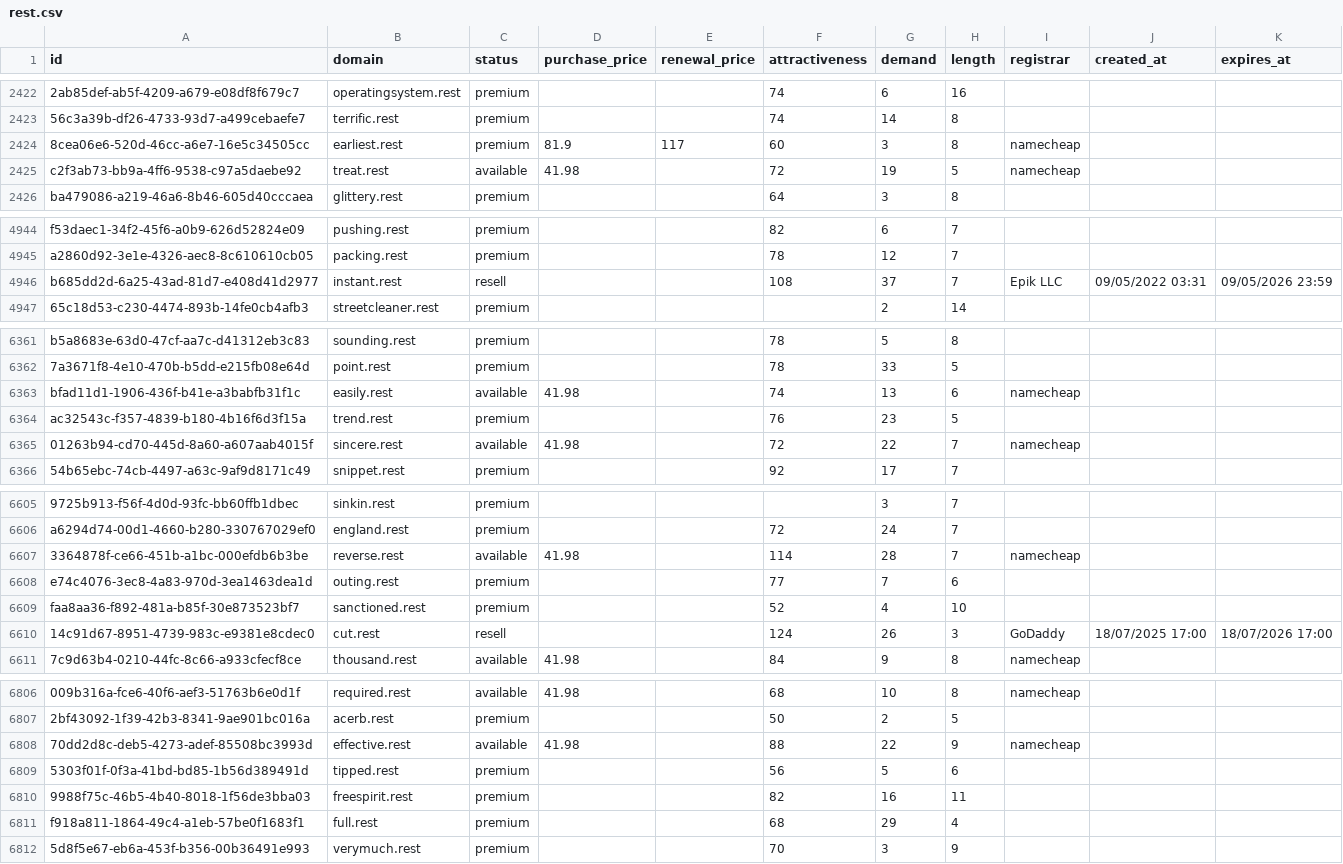
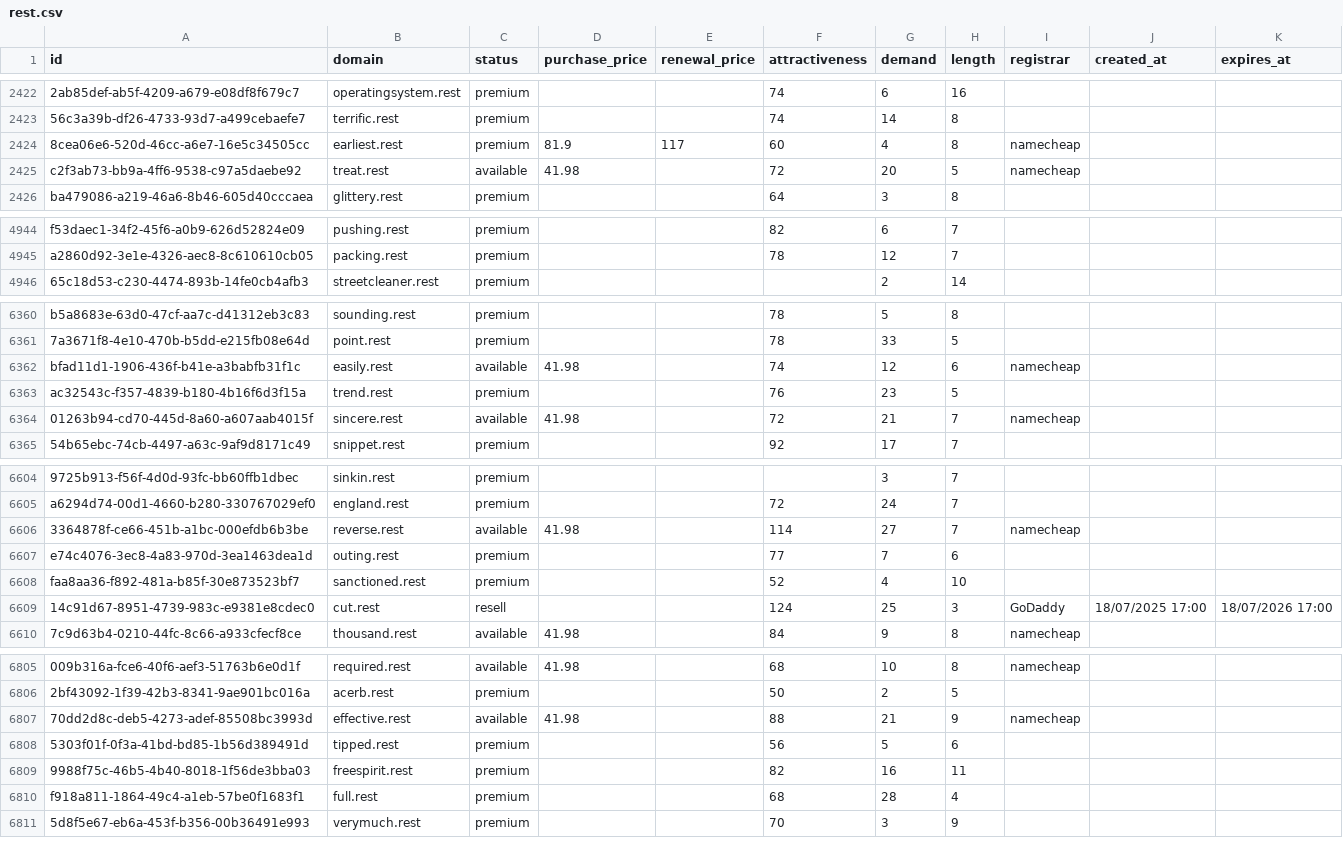
Before and after one commit to UniqueDomains/rest-oneword-domains, a CSV file: rest.csv, drawn as a sheet; only a part is shown, gaps mark what is left out; removed rows and columns are numbered as before the commit, all else as after; the diff covers the shown part only; the diff names each change by its address in the sheet, - before the commit and + after, or states it on an @@ line.

Commit message:
Domains update

```diff
--- a/rest.csv
+++ b/rest.csv
-G2424 (demand): 3
+G2424 (demand): 4
-G2425 (demand): 19
+G2425 (demand): 20
-row 4946: b685dd2d-6a25-43ad-81d7-e408d41d2977 | instant.rest | resell |  |  | 108 | 37 | 7 | Epik LLC | 09/05/2022 03:31 | 09/05/2026 23:59
-G6362 (demand): 13
+G6362 (demand): 12
-G6364 (demand): 22
+G6364 (demand): 21
-G6606 (demand): 28
+G6606 (demand): 27
-G6609 (demand): 26
+G6609 (demand): 25
-G6807 (demand): 22
+G6807 (demand): 21
-G6810 (demand): 29
+G6810 (demand): 28
```
Also changed, not shown: 85 edited cells elsewhere in this file, 4 other files.
